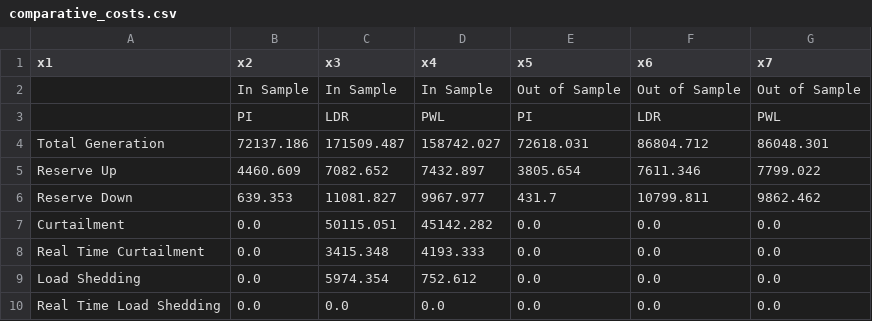
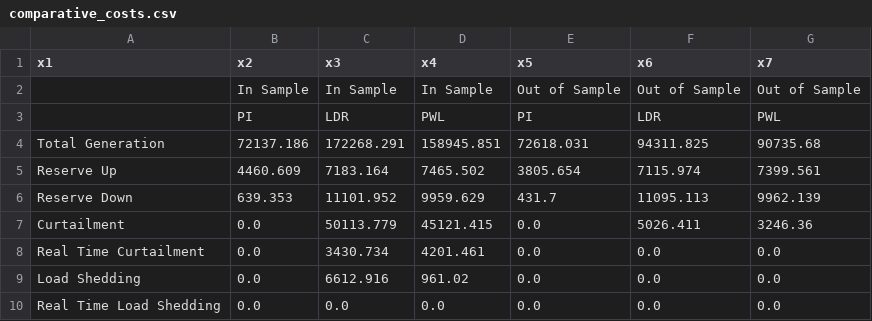
Before and after one commit to MathNog/MLOptFinalProject, a CSV file: presentation/comparative_costs.csv, drawn as a sheet.

```diff
--- a/presentation/comparative_costs.csv
+++ b/presentation/comparative_costs.csv
@@ -3,8 +3,8 @@ x1,x2,x3,x4,x5,x6,x7
 ,PI,LDR,PWL,PI,LDR,PWL
-Total Generation,72137.186,171509.487,158742.027,72618.031,86804.712,86048.301
-Reserve Up,4460.609,7082.652,7432.897,3805.654,7611.346,7799.022
-Reserve Down,639.353,11081.827,9967.977,431.7,10799.811,9862.462
-Curtailment,0.0,50115.051,45142.282,0.0,0.0,0.0
-Real Time Curtailment,0.0,3415.348,4193.333,0.0,0.0,0.0
-Load Shedding,0.0,5974.354,752.612,0.0,0.0,0.0
+Total Generation,72137.186,172268.291,158945.851,72618.031,94311.825,90735.68
+Reserve Up,4460.609,7183.164,7465.502,3805.654,7115.974,7399.561
+Reserve Down,639.353,11101.952,9959.629,431.7,11095.113,9962.139
+Curtailment,0.0,50113.779,45121.415,0.0,5026.411,3246.36
+Real Time Curtailment,0.0,3430.734,4201.461,0.0,0.0,0.0
+Load Shedding,0.0,6612.916,961.02,0.0,0.0,0.0
 Real Time Load Shedding,0.0,0.0,0.0,0.0,0.0,0.0
```
Also changed, not shown: presentation/comparative_results.csv.
